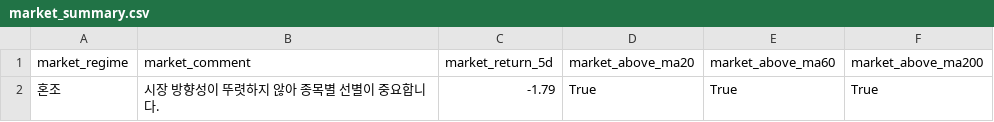
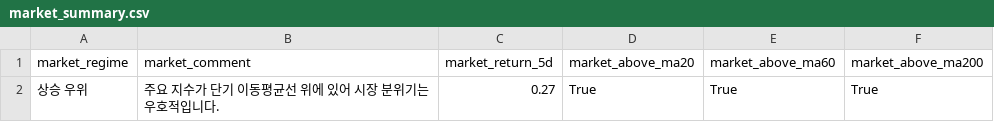
Before and after one commit to kyungseokpark/Stock_Agent_rev, a CSV file: output/us/market_summary.csv, drawn as a sheet.

```diff
--- a/output/us/market_summary.csv
+++ b/output/us/market_summary.csv
@@ -1,2 +1,2 @@
 market_regime,market_comment,market_return_5d,market_above_ma20,market_above_ma60,market_above_ma200
-혼조,시장 방향성이 뚜렷하지 않아 종목별 선별이 중요합니다.,-1.79,True,True,True
+상승 우위,주요 지수가 단기 이동평균선 위에 있어 시장 분위기는 우호적입니다.,0.27,True,True,True
```
Also changed, not shown: output/us/full_result.csv, output/us/performance_tracking.csv, 5 other files.
